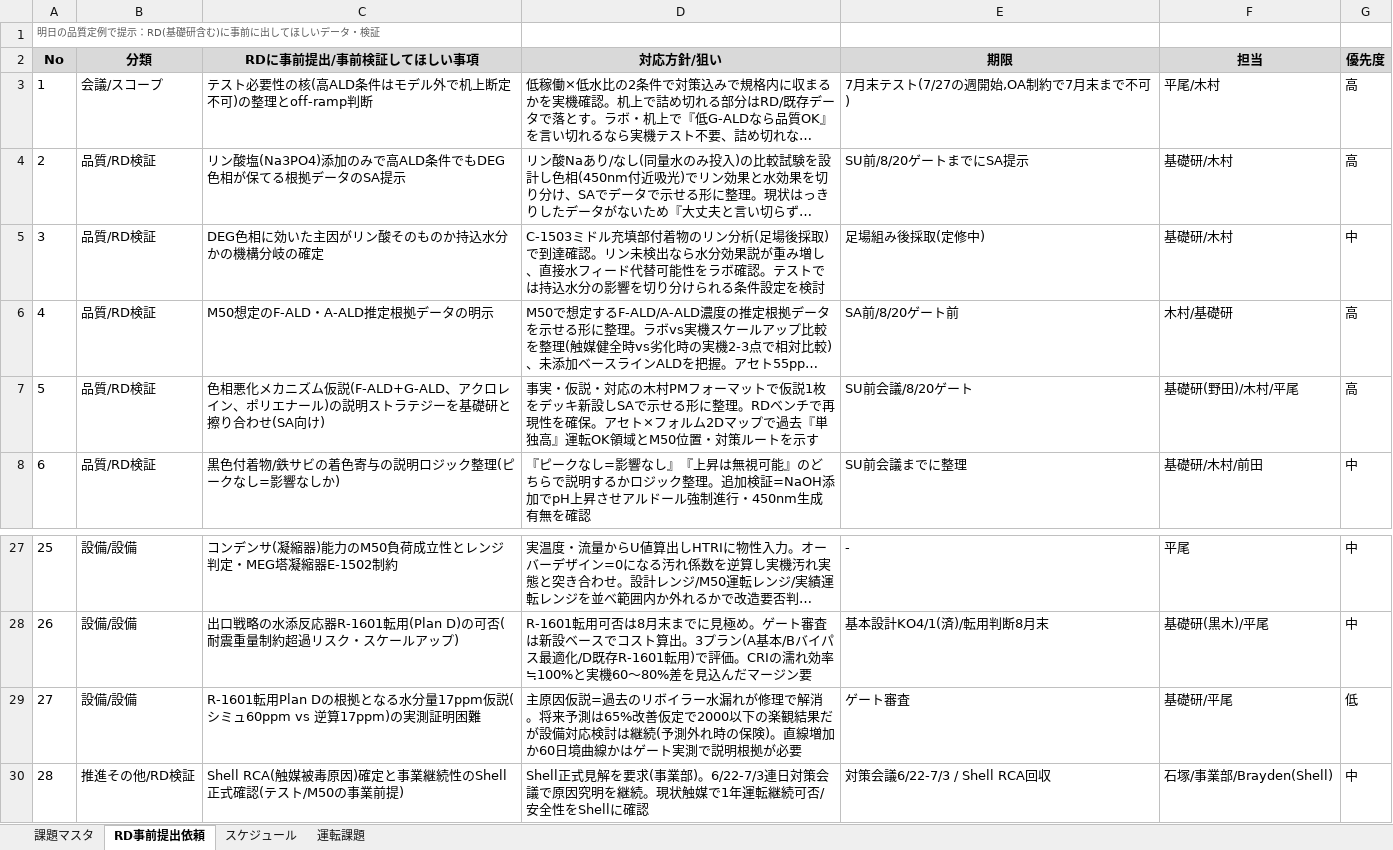
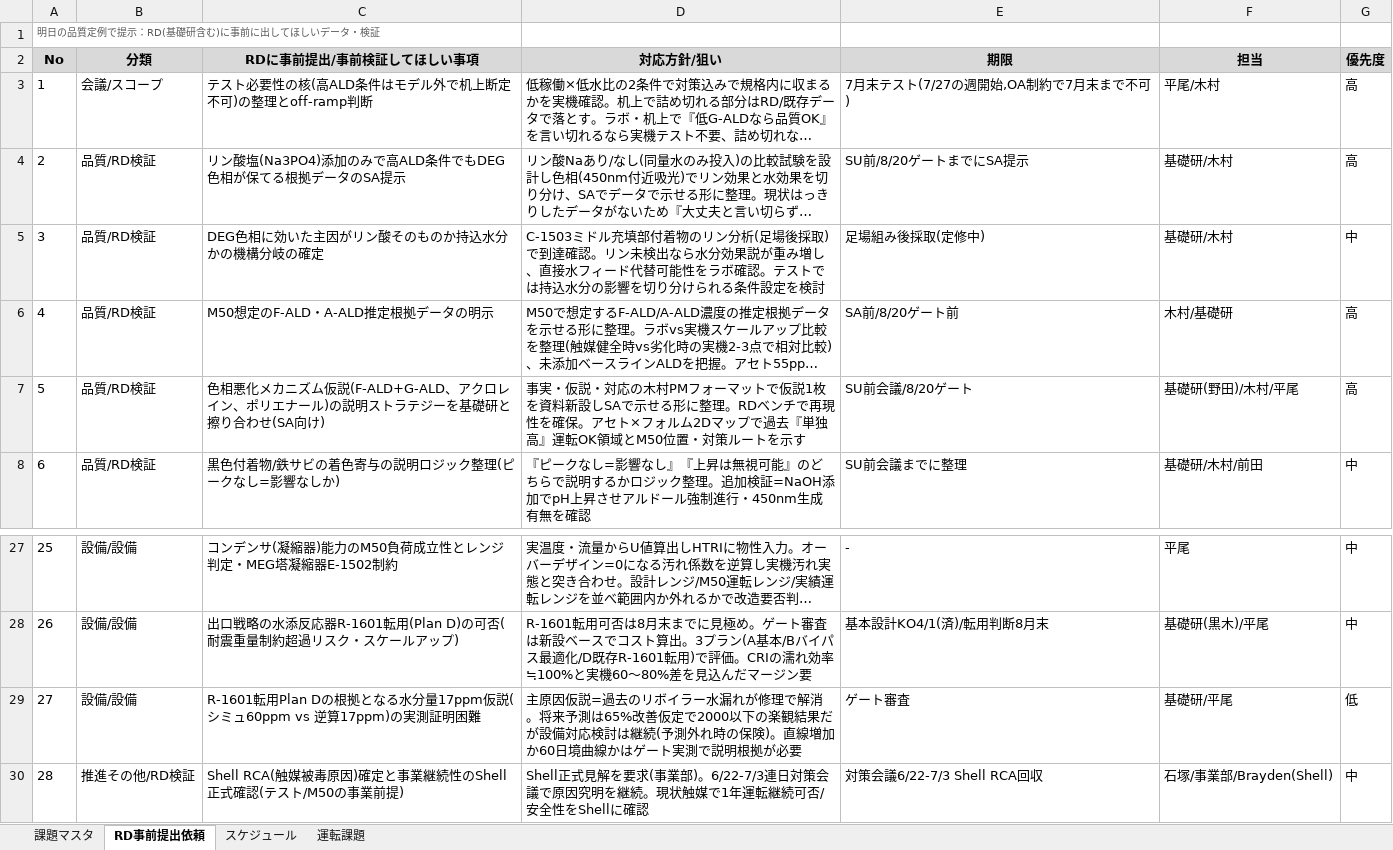
Before and after one commit to hiraoyosa-sys/Base, an Excel workbook: outputs/EG品質確認テスト_課題整理_20260630.xlsx, sheet RD事前提出依頼, drawn as a sheet; only a part is shown, gaps mark what is left out; long unchanged cells end in …; values as stored, in another font and other column widths than the file's, no borders; the diff names each change by its address in the sheet, - before the commit and + after, or states it on an @@ line.

```diff
--- a/outputs/EG品質確認テスト_課題整理_20260630.xlsx (sheet RD事前提出依頼)
+++ b/outputs/EG品質確認テスト_課題整理_20260630.xlsx (sheet RD事前提出依頼)
-D7 (対応方針/狙い): …説1枚をデッキ新設しSA…
+D7 (対応方針/狙い): …説1枚を資料新設しSA…
-E30 (期限): 対策会議6/22-7/3 / Shell RCA回収
+E30 (期限): 対策会議6/22-7/3 Shell RCA回収
```
Also changed, not shown: sheet 課題マスタ, sheet 運転課題, sheet スケジュール, 1 other file.
